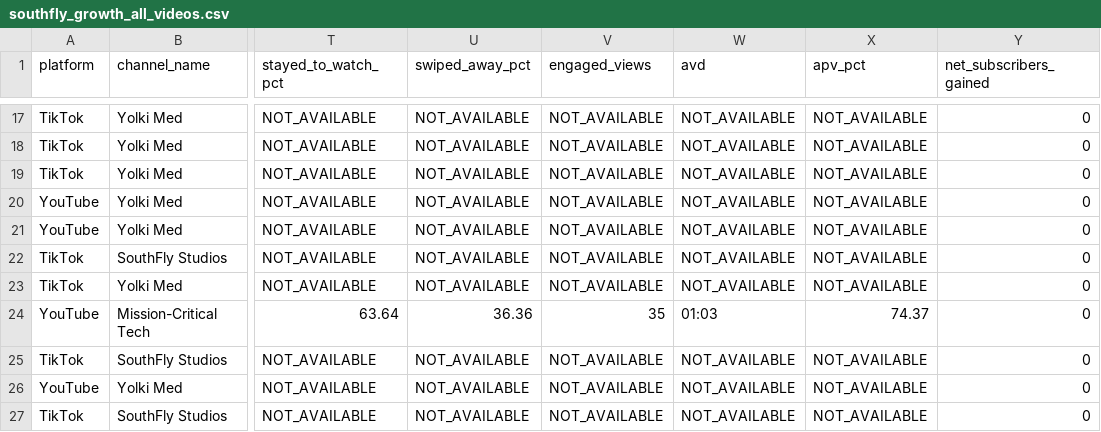
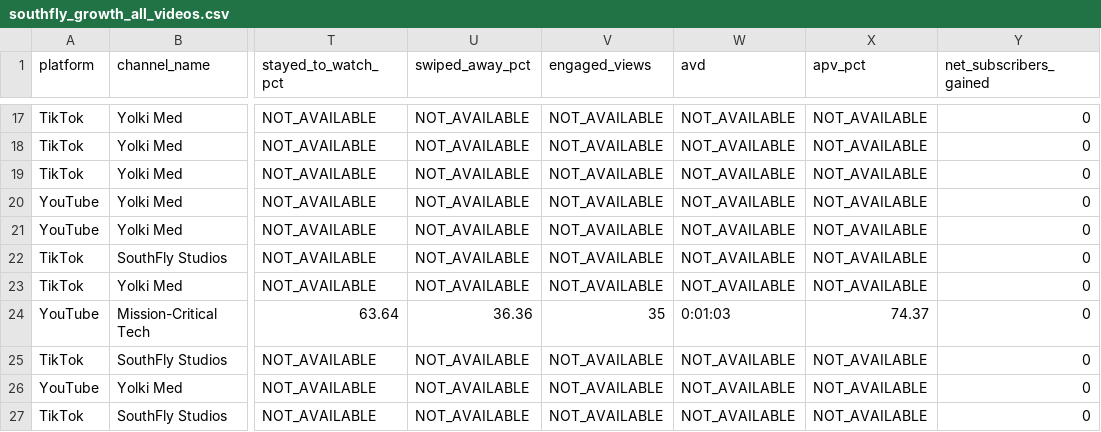
Before and after one commit to yja16520/southfly-dashboard, a CSV file: southfly_growth_all_videos.csv, drawn as a sheet; only a part is shown, gaps mark what is left out; the diff covers the shown part only; the diff names each change by its address in the sheet, - before the commit and + after, or states it on an @@ line.

```diff
--- a/southfly_growth_all_videos.csv
+++ b/southfly_growth_all_videos.csv
-W24 (avd): 01:03
+W24 (avd): 0:01:03
```
Also changed, not shown: 13 edited cells elsewhere in this file, 3 other files.
